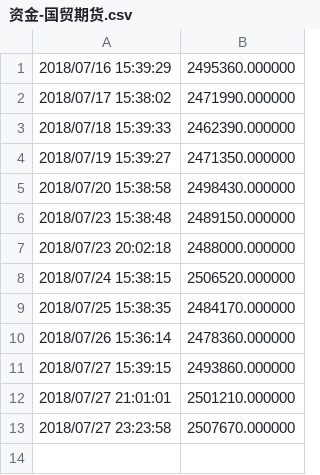
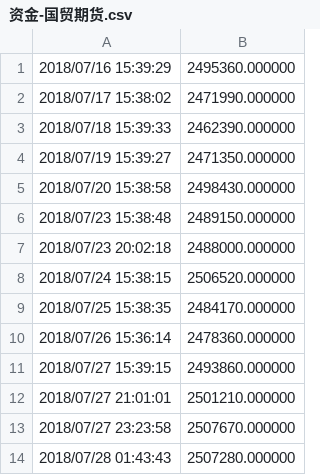
Before and after one commit to lifewwy/future, a CSV file: m/跟踪开仓-记录资金-图像识别-4/记录资金/资金-国贸期货.csv, drawn as a sheet.

```diff
--- a/m/跟踪开仓-记录资金-图像识别-4/记录资金/资金-国贸期货.csv
+++ b/m/跟踪开仓-记录资金-图像识别-4/记录资金/资金-国贸期货.csv
@@ -13 +13,2 @@
 2018/07/27 23:23:58,2507670.000000
+2018/07/28 01:43:43,2507280.000000
```
Also changed, not shown: 13 other files.
